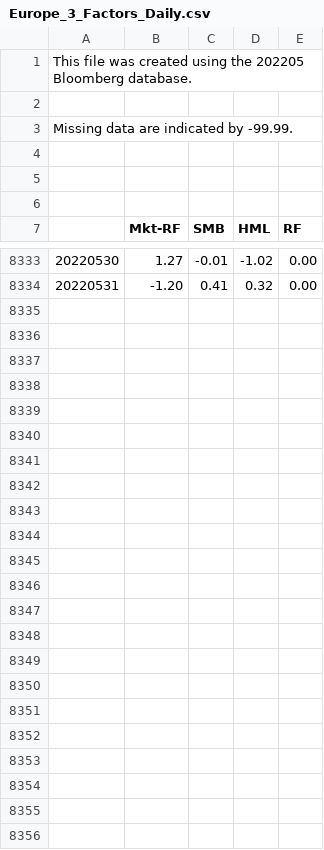
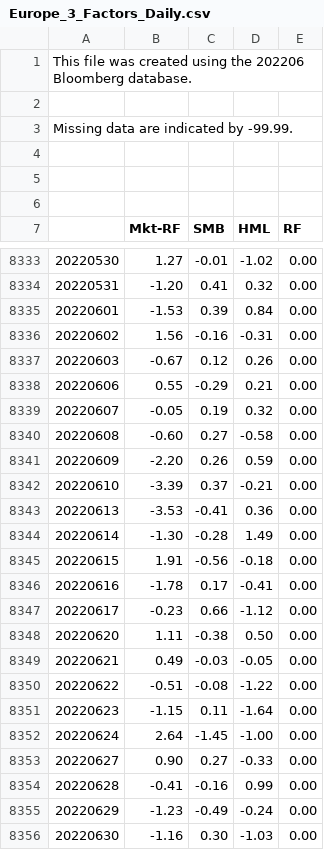
Before and after one commit to LSI91/LeOid, a CSV file: Europe_3_Factors_Daily.csv, drawn as a sheet; only a part is shown, gaps mark what is left out.

```diff
--- a/Europe_3_Factors_Daily.csv
+++ b/Europe_3_Factors_Daily.csv
@@ -1,2 +1,2 @@
-This file was created using the 202205 Bloomberg database.
+This file was created using the 202206 Bloomberg database.
 
@@ -8334 +8334,23 @@ Missing data are indicated by -99.99.
 20220531   ,-1.20    ,0.41    ,0.32    ,0.00
+20220601   ,-1.53    ,0.39    ,0.84    ,0.00
+20220602    ,1.56   ,-0.16   ,-0.31    ,0.00
+20220603   ,-0.67    ,0.12    ,0.26    ,0.00
+20220606    ,0.55   ,-0.29    ,0.21    ,0.00
+20220607   ,-0.05    ,0.19    ,0.32    ,0.00
+20220608   ,-0.60    ,0.27   ,-0.58    ,0.00
+20220609   ,-2.20    ,0.26    ,0.59    ,0.00
+20220610   ,-3.39    ,0.37   ,-0.21    ,0.00
+20220613   ,-3.53   ,-0.41    ,0.36    ,0.00
+20220614   ,-1.30   ,-0.28    ,1.49    ,0.00
+20220615    ,1.91   ,-0.56   ,-0.18    ,0.00
+20220616   ,-1.78    ,0.17   ,-0.41    ,0.00
+20220617   ,-0.23    ,0.66   ,-1.12    ,0.00
+20220620    ,1.11   ,-0.38    ,0.50    ,0.00
+20220621    ,0.49   ,-0.03   ,-0.05    ,0.00
+20220622   ,-0.51   ,-0.08   ,-1.22    ,0.00
+20220623   ,-1.15    ,0.11   ,-1.64    ,0.00
+20220624    ,2.64   ,-1.45   ,-1.00    ,0.00
+20220627    ,0.90    ,0.27   ,-0.33    ,0.00
+20220628   ,-0.41   ,-0.16    ,0.99    ,0.00
+20220629   ,-1.23   ,-0.49   ,-0.24    ,0.00
+20220630   ,-1.16    ,0.30   ,-1.03    ,0.00
```
Also changed, not shown: Europe_MOM_Factor_Daily.csv, North_America_MOM_Factor_Daily.csv, 29 other files.
